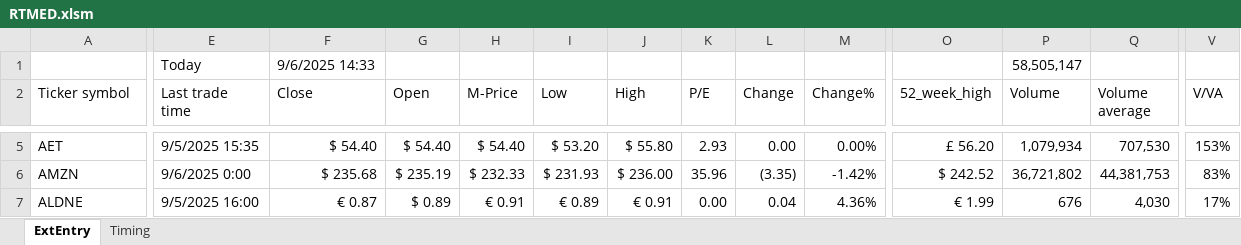
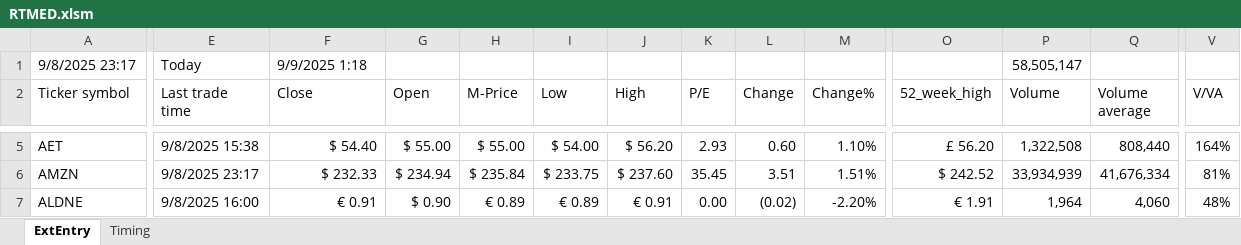
Before and after one commit to KostaDY/NikyClean, an Excel workbook: RTMED.xlsm, sheet ExtEntry, drawn as a sheet; only a part is shown, gaps mark what is left out; values as stored, in another font and other column widths than the file's, no cell formats; conditional formats and table styles not drawn; the diff covers the shown part only; the diff names each change by its address in the sheet, - before the commit and + after, or states it on an @@ line.

Commit message:
Sep 8/9,ASML,Day Trades by currency

```diff
--- a/RTMED.xlsm (sheet ExtEntry)
+++ b/RTMED.xlsm (sheet ExtEntry)
-A1 (Ticker symbol): (empty)
+A1 (Ticker symbol): 9/8/2025 23:17
-F1 (Close): 9/6/2025 14:33
+F1 (Close): 9/9/2025 1:18
-E5 (Last trade time): 9/5/2025 15:35
+E5 (Last trade time): 9/8/2025 15:38
-G5 (Open): $ 54.40
+G5 (Open): $ 55.00
-H5 (M-Price): $ 54.40
+H5 (M-Price): $ 55.00
-I5 (Low): $ 53.20
+I5 (Low): $ 54.00
-J5 (High): $ 55.80
+J5 (High): $ 56.20
-L5 (Change): 0.00
+L5 (Change): 0.60
-M5 (Change%): 0.00%
+M5 (Change%): 1.10%
-P5 (Volume): 1,079,934
+P5 (Volume): 1,322,508
-Q5 (Volume average): 707,530
+Q5 (Volume average): 808,440
-V5 (V/VA): 153%
+V5 (V/VA): 164%
-E6 (Last trade time): 9/6/2025 0:00
+E6 (Last trade time): 9/8/2025 23:17
-F6 (Close): $ 235.68
+F6 (Close): $ 232.33
-G6 (Open): $ 235.19
+G6 (Open): $ 234.94
-H6 (M-Price): $ 232.33
+H6 (M-Price): $ 235.84
-I6 (Low): $ 231.93
+I6 (Low): $ 233.75
-J6 (High): $ 236.00
+J6 (High): $ 237.60
-K6 (P/E): 35.96
+K6 (P/E): 35.45
-L6 (Change): (3.35)
+L6 (Change): 3.51
-M6 (Change%): -1.42%
+M6 (Change%): 1.51%
-P6 (Volume): 36,721,802
+P6 (Volume): 33,934,939
-Q6 (Volume average): 44,381,753
+Q6 (Volume average): 41,676,334
-V6 (V/VA): 83%
+V6 (V/VA): 81%
-E7 (Last trade time): 9/5/2025 16:00
+E7 (Last trade time): 9/8/2025 16:00
-F7 (Close): € 0.87
+F7 (Close): € 0.91
-G7 (Open): $ 0.89
+G7 (Open): $ 0.90
-H7 (M-Price): € 0.91
+H7 (M-Price): € 0.89
-L7 (Change): 0.04
+L7 (Change): (0.02)
-M7 (Change%): 4.36%
+M7 (Change%): -2.20%
-O7 (52_week_high): € 1.99
+O7 (52_week_high): € 1.91
-P7 (Volume): 676
+P7 (Volume): 1,964
-Q7 (Volume average): 4,030
+Q7 (Volume average): 4,060
-V7 (V/VA): 17%
+V7 (V/VA): 48%
```
Also changed, not shown: 4 added rows, 4 removed rows and 1030 edited cells elsewhere in this sheet, sheet Timing, cell formats, 1 other file.
